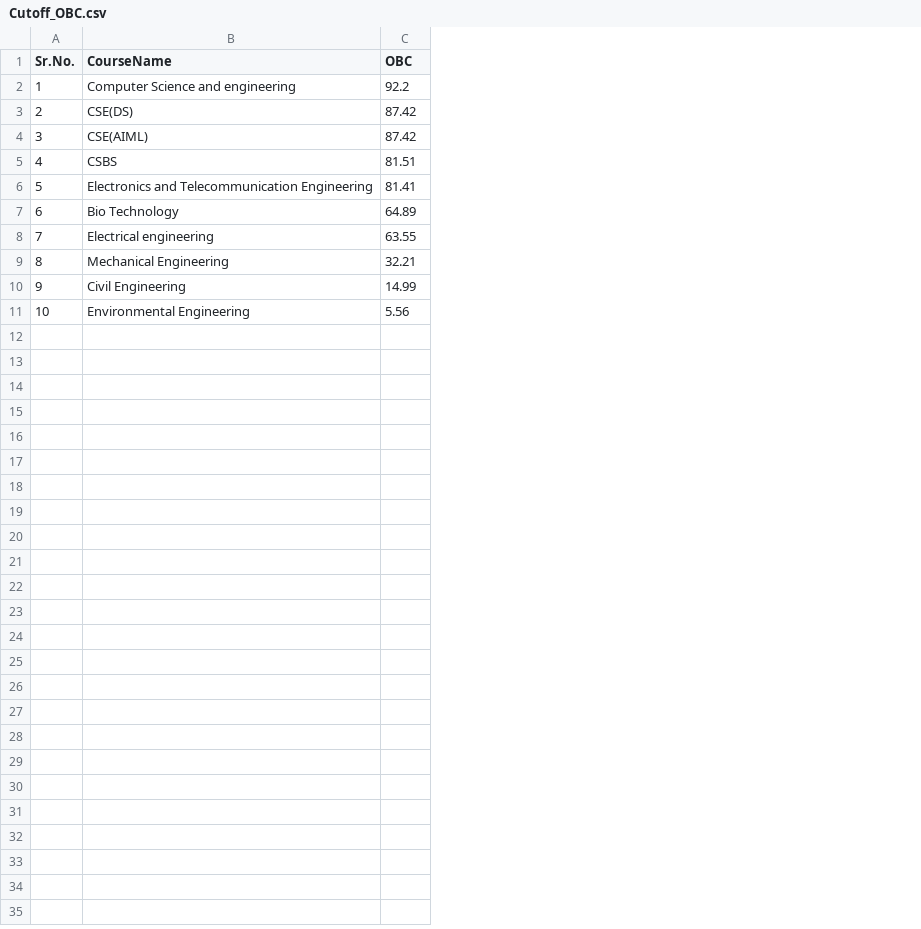
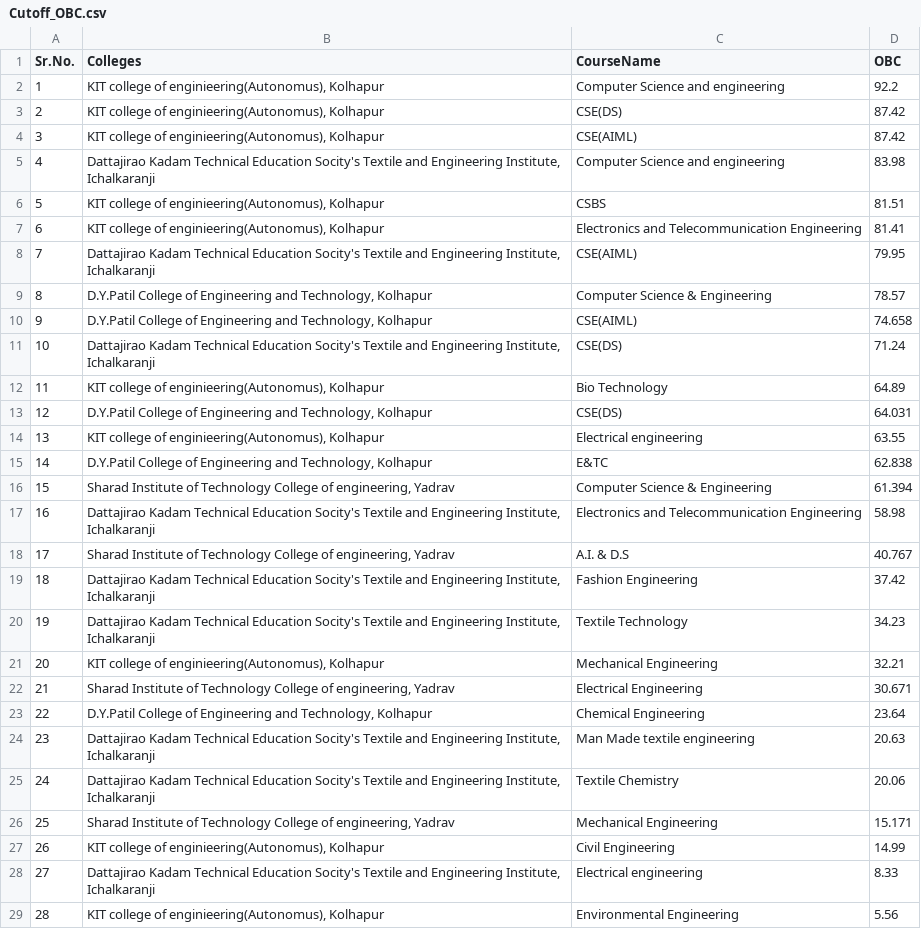
Before and after one commit to lavanyasatpute/CollegeVista.in, a CSV file: ML-model/Cutoff_OBC.csv, drawn as a sheet; only a part is shown; addresses are those after the commit; the diff covers the shown part only; the diff names each change by its address in the sheet, - before the commit and + after, or states it on an @@ line.

```diff
--- a/ML-model/Cutoff_OBC.csv
+++ b/ML-model/Cutoff_OBC.csv
+column B (Colleges), rows 2-4: all KIT college of enginieering(Autonomus), Kolhapur; rows 6-7: KIT college of enginieering(Autonomus), Kolhapur | KIT college of enginieering(Autonomus), Kolhapur; row 12: KIT college of enginieering(Autonomus), Kolhapur; row 14: KIT college of enginieering(Autonomus), Kolhapur; row 21: KIT college of enginieering(Autonomus), Kolhapur; row 27: KIT college of enginieering(Autonomus), Kolhapur; row 29: KIT college of enginieering(Autonomus), Kolhapur
+row 5: 4 | Dattajirao Kadam Technical Education Socity's Textile and Engineering Institute, Ichalkaranji | Computer Science and engineering | 83.98
@@ column A (Sr.No.) renumbered between rows 6 and 29 @@
+row 8: 7 | Dattajirao Kadam Technical Education Socity's Textile and Engineering Institute, Ichalkaranji | CSE(AIML) | 79.95
+row 9: 8 | D.Y.Patil College of Engineering and Technology, Kolhapur | Computer Science & Engineering | 78.57
+row 10: 9 | D.Y.Patil College of Engineering and Technology, Kolhapur | CSE(AIML) | 74.658
+row 11: 10 | Dattajirao Kadam Technical Education Socity's Textile and Engineering Institute, Ichalkaranji | CSE(DS) | 71.24
+row 13: 12 | D.Y.Patil College of Engineering and Technology, Kolhapur | CSE(DS) | 64.031
+row 15: 14 | D.Y.Patil College of Engineering and Technology, Kolhapur | E&TC | 62.838
+row 16: 15 | Sharad Institute of Technology College of engineering, Yadrav | Computer Science & Engineering | 61.394
+row 17: 16 | Dattajirao Kadam Technical Education Socity's Textile and Engineering Institute, Ichalkaranji | Electronics and Telecommunication Engineering | 58.98
+row 18: 17 | Sharad Institute of Technology College of engineering, Yadrav | A.I. & D.S | 40.767
+row 19: 18 | Dattajirao Kadam Technical Education Socity's Textile and Engineering Institute, Ichalkaranji | Fashion Engineering | 37.42
+row 20: 19 | Dattajirao Kadam Technical Education Socity's Textile and Engineering Institute, Ichalkaranji | Textile Technology | 34.23
+row 22: 21 | Sharad Institute of Technology College of engineering, Yadrav | Electrical Engineering | 30.671
+row 23: 22 | D.Y.Patil College of Engineering and Technology, Kolhapur | Chemical Engineering | 23.64
+row 24: 23 | Dattajirao Kadam Technical Education Socity's Textile and Engineering Institute, Ichalkaranji | Man Made textile engineering | 20.63
+row 25: 24 | Dattajirao Kadam Technical Education Socity's Textile and Engineering Institute, Ichalkaranji | Textile Chemistry | 20.06
+row 26: 25 | Sharad Institute of Technology College of engineering, Yadrav | Mechanical Engineering | 15.171
+row 28: 27 | Dattajirao Kadam Technical Education Socity's Textile and Engineering Institute, Ichalkaranji | Electrical engineering | 8.33
```
Also changed, not shown: 9 added rows elsewhere in this file, 19 other files.
